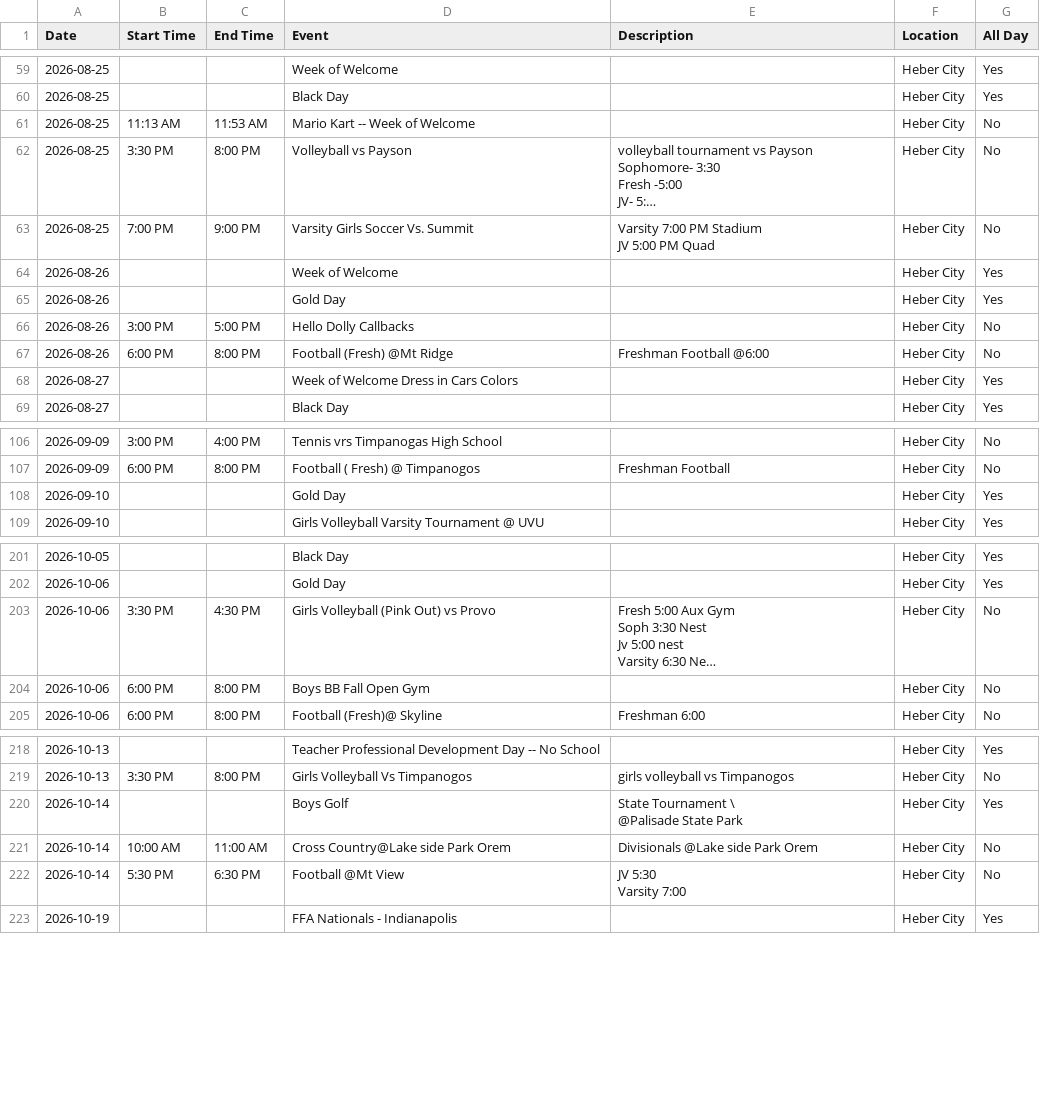
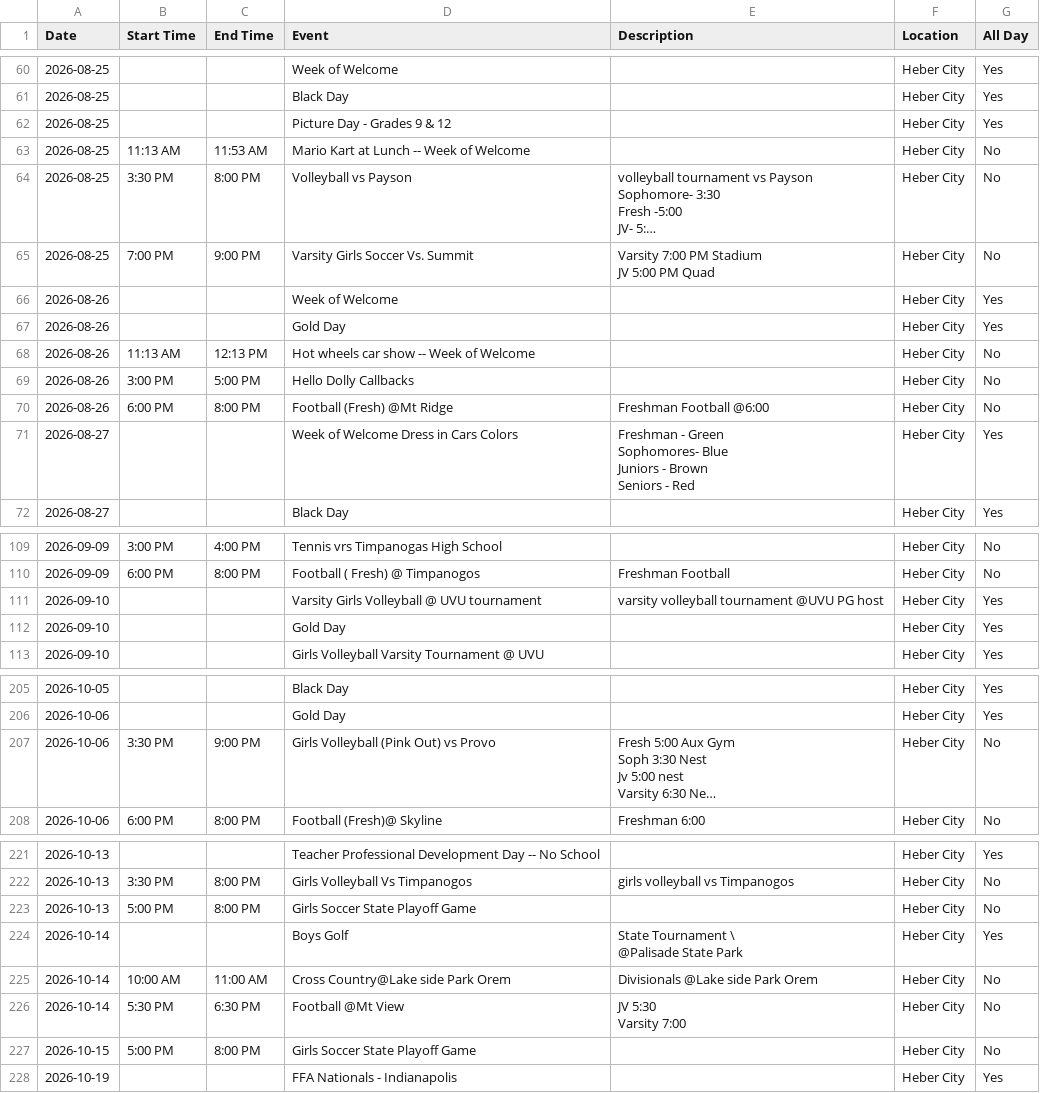
Before and after one commit to rmawhinney12/DK-Calendar, a CSV file: wasatch_vega_calendar.csv, drawn as a sheet; only a part is shown, gaps mark what is left out; long unchanged cells end in …; removed rows and columns are numbered as before the commit, all else as after; ↵ is a line break in a cell; the diff covers the shown part only; the diff names each change by its address in the sheet, - before the commit and + after, or states it on an @@ line.

```diff
--- a/wasatch_vega_calendar.csv
+++ b/wasatch_vega_calendar.csv
+row 62: 2026-08-25 |  |  | Picture Day - Grades 9 & 12 |  | Heber City | Yes
-D63 (Event): Mario Kart -- Week of Welcome
+D63 (Event): Mario Kart at Lunch -- Week of Welcome
+row 68: 2026-08-26 | 11:13 AM | 12:13 PM | Hot wheels car show -- Week of Welcome |  | Heber City | No
-E71 (Description): (empty)
+E71 (Description): Freshman - Green ↵ Sophomores- Blue ↵ Juniors - Brown ↵ Seniors - Red
+row 111: 2026-09-10 |  |  | Varsity Girls Volleyball @ UVU tournament | varsity volleyball tournament @UVU PG host | Heber City | Yes
-C207 (End Time): 4:30 PM
+C207 (End Time): 9:00 PM
-row 204: 2026-10-06 | 6:00 PM | 8:00 PM | Boys BB Fall Open Gym |  | Heber City | No
+row 223: 2026-10-13 | 5:00 PM | 8:00 PM | Girls Soccer State Playoff Game |  | Heber City | No
+row 227: 2026-10-15 | 5:00 PM | 8:00 PM | Girls Soccer State Playoff Game |  | Heber City | No
```
Also changed, not shown: 10 added rows and 10 edited cells elsewhere in this file, combined_calendar.csv, deer_creek_vega_calendar.csv, 2 other files.
